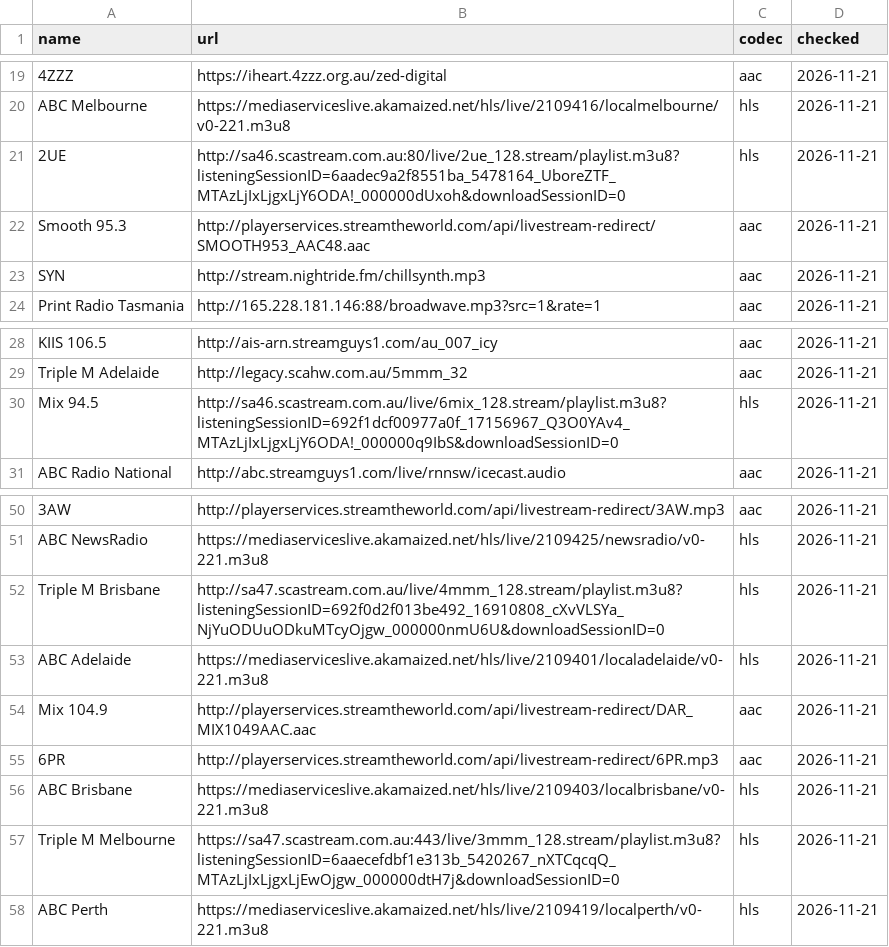
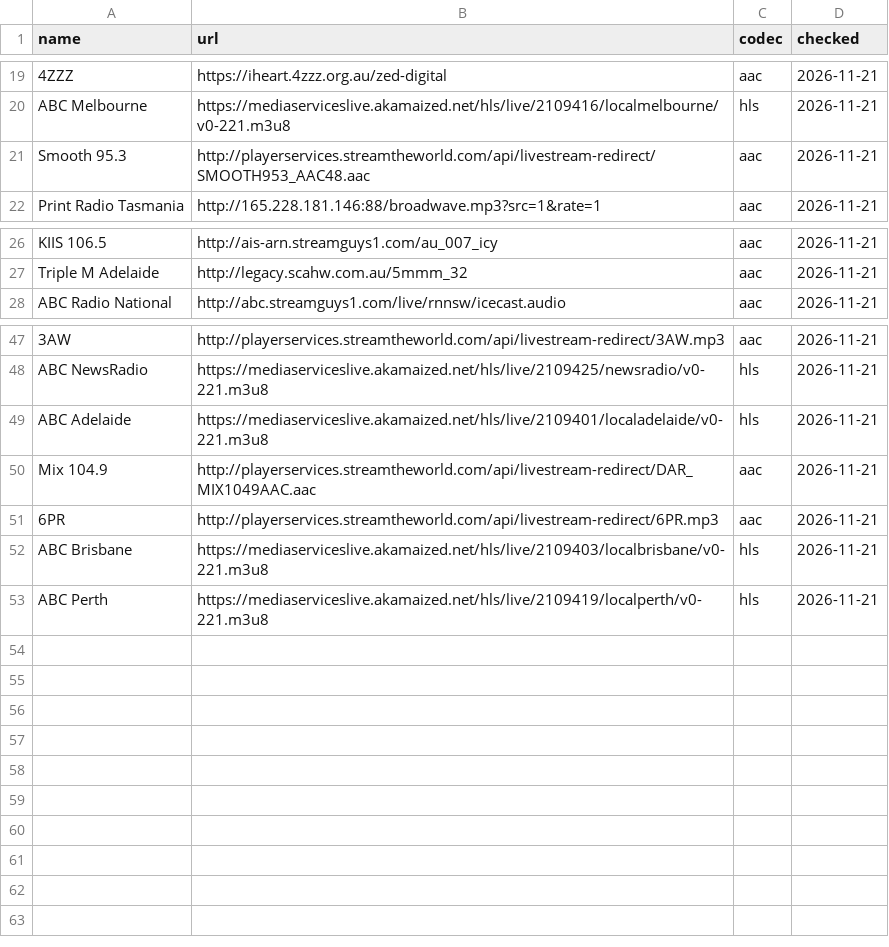
Before and after one commit to wfsyd/passport-os, a CSV file: third_party/au-radio/streams.csv, drawn as a sheet; only a part is shown, gaps mark what is left out; the diff names each change by its address in the sheet, - before the commit and + after, or states it on an @@ line.

```diff
--- a/third_party/au-radio/streams.csv
+++ b/third_party/au-radio/streams.csv
-row 21: 2UE | http://sa46.scastream.com.au:80/live/2ue_128.stream/playlist.m3u8?listeningSessionID=6aadec9a2f8551ba_5478164_UboreZTF_MTAzLjIxLjgxLjY6ODA!_000000dUxoh&downloadSessionID=0 | hls | 2026-11-21
-row 23: SYN | http://stream.nightride.fm/chillsynth.mp3 | aac | 2026-11-21
-row 30: Mix 94.5 | http://sa46.scastream.com.au/live/6mix_128.stream/playlist.m3u8?listeningSessionID=692f1dcf00977a0f_17156967_Q3O0YAv4_MTAzLjIxLjgxLjY6ODA!_000000q9IbS&downloadSessionID=0 | hls | 2026-11-21
-row 52: Triple M Brisbane | http://sa47.scastream.com.au/live/4mmm_128.stream/playlist.m3u8?listeningSessionID=692f0d2f013be492_16910808_cXvVLSYa_NjYuODUuODkuMTcyOjgw_000000nmU6U&downloadSessionID=0 | hls | 2026-11-21
-row 57: Triple M Melbourne | https://sa47.scastream.com.au:443/live/3mmm_128.stream/playlist.m3u8?listeningSessionID=6aaecefdbf1e313b_5420267_nXTCqcqQ_MTAzLjIxLjgxLjEwOjgw_000000dtH7j&downloadSessionID=0 | hls | 2026-11-21
```
Also changed, not shown: third_party/au-radio/stream_candidates.csv, 1 other file.
